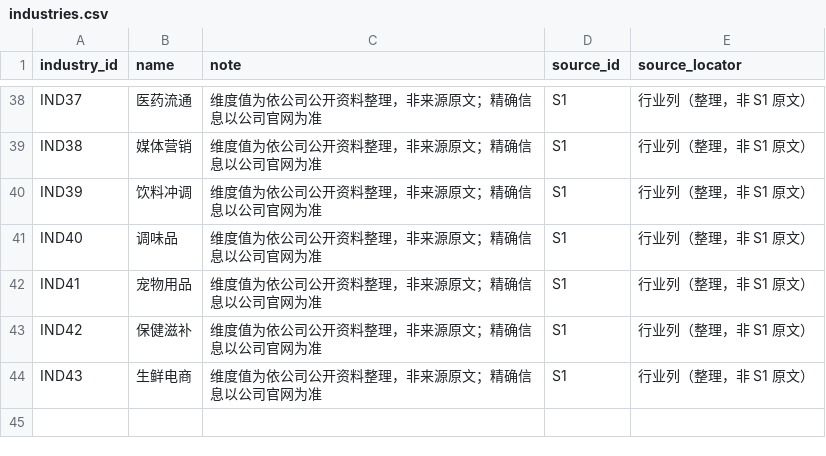
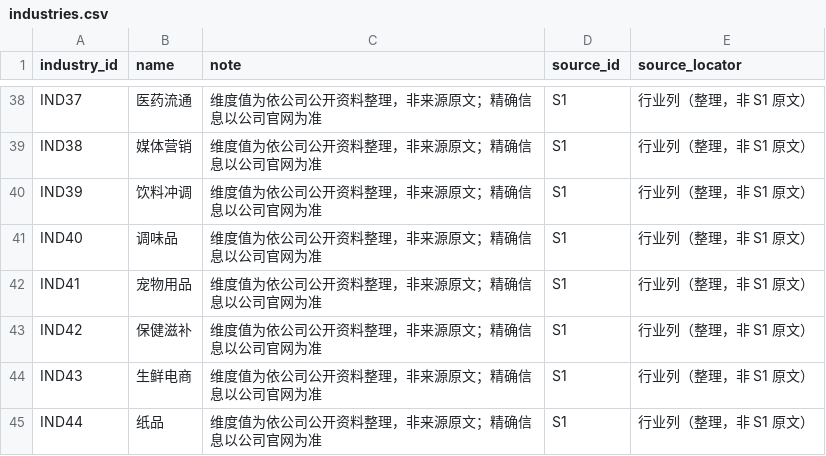
Before and after one commit to Olipias/dhg508-workspace, a CSV file: assignments/week-04/data/industries.csv, drawn as a sheet; only a part is shown, gaps mark what is left out; the diff names each change by its address in the sheet, - before the commit and + after, or states it on an @@ line.

```diff
--- a/assignments/week-04/data/industries.csv
+++ b/assignments/week-04/data/industries.csv
+row 45: IND44 | 纸品 | 维度值为依公司公开资料整理，非来源原文；精确信息以公司官网为准 | S1 | 行业列（整理，非 S1 原文）
```
Also changed, not shown: assignments/week-04/data/categories.csv, assignments/week-04/data/cities.csv, 7 other files.
